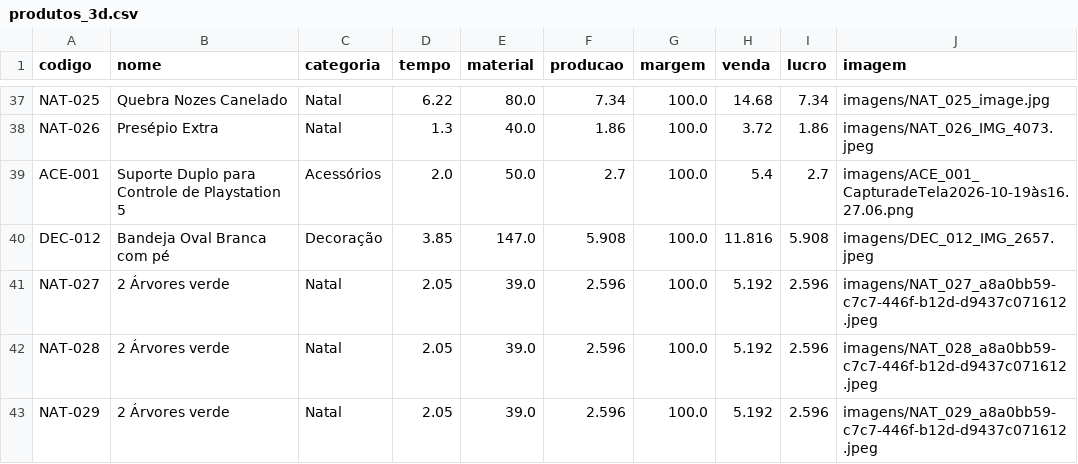
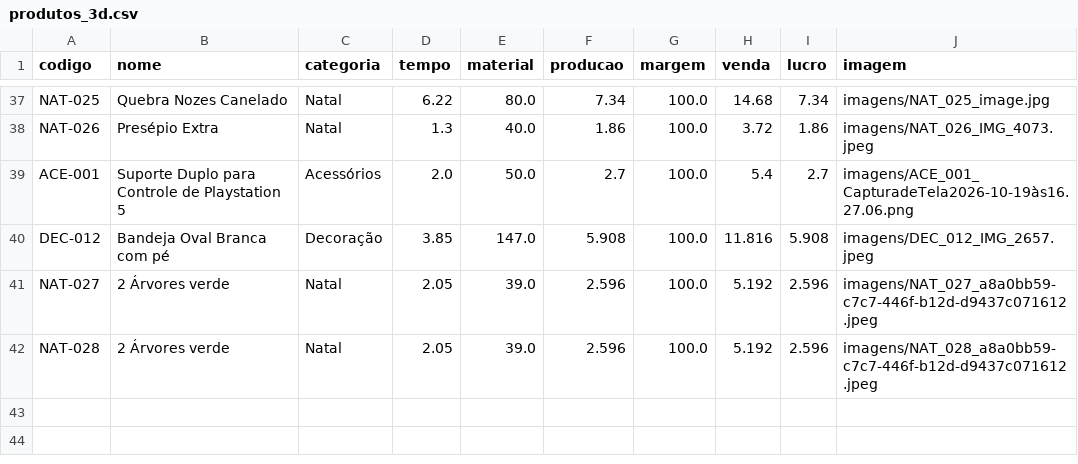
Before and after one commit to geopare/EITA, a CSV file: produtos_3d.csv, drawn as a sheet; only a part is shown, gaps mark what is left out; the diff names each change by its address in the sheet, - before the commit and + after, or states it on an @@ line.

Commit message:
Atualização automática do banco de produtos

```diff
--- a/produtos_3d.csv
+++ b/produtos_3d.csv
-row 43: NAT-029 | 2 Árvores verde | Natal | 2.05 | 39.0 | 2.596 | 100.0 | 5.192 | 2.596 | imagens/NAT_029_a8a0bb59-c7c7-446f-b12d-d9437c071612.jpeg
```
